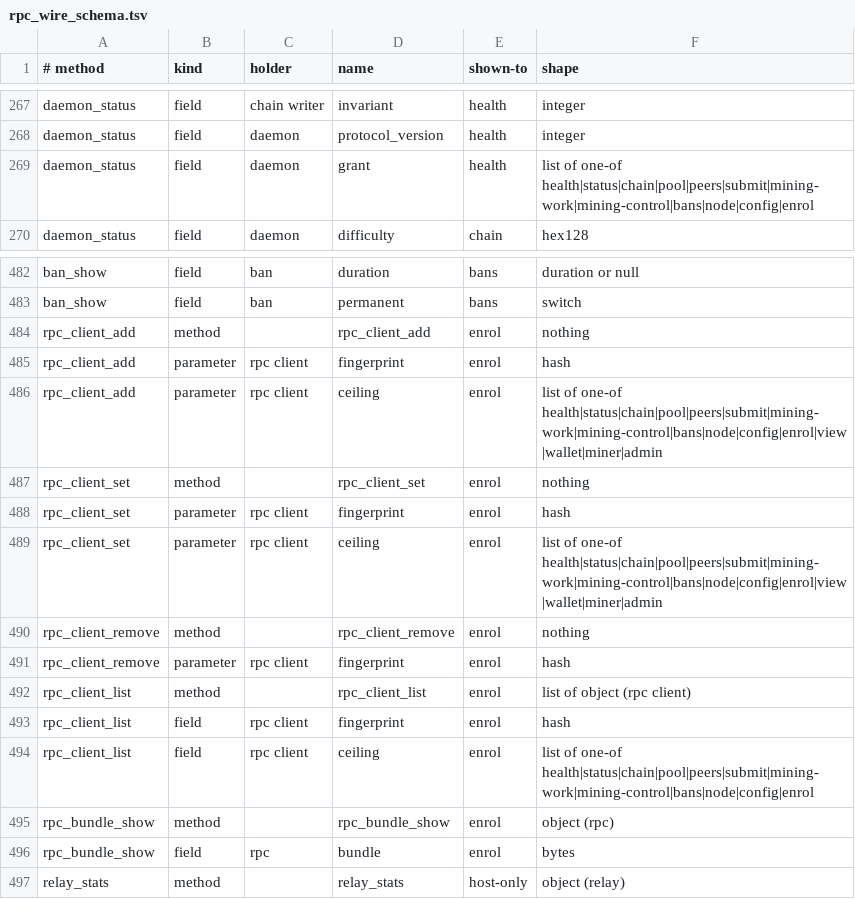
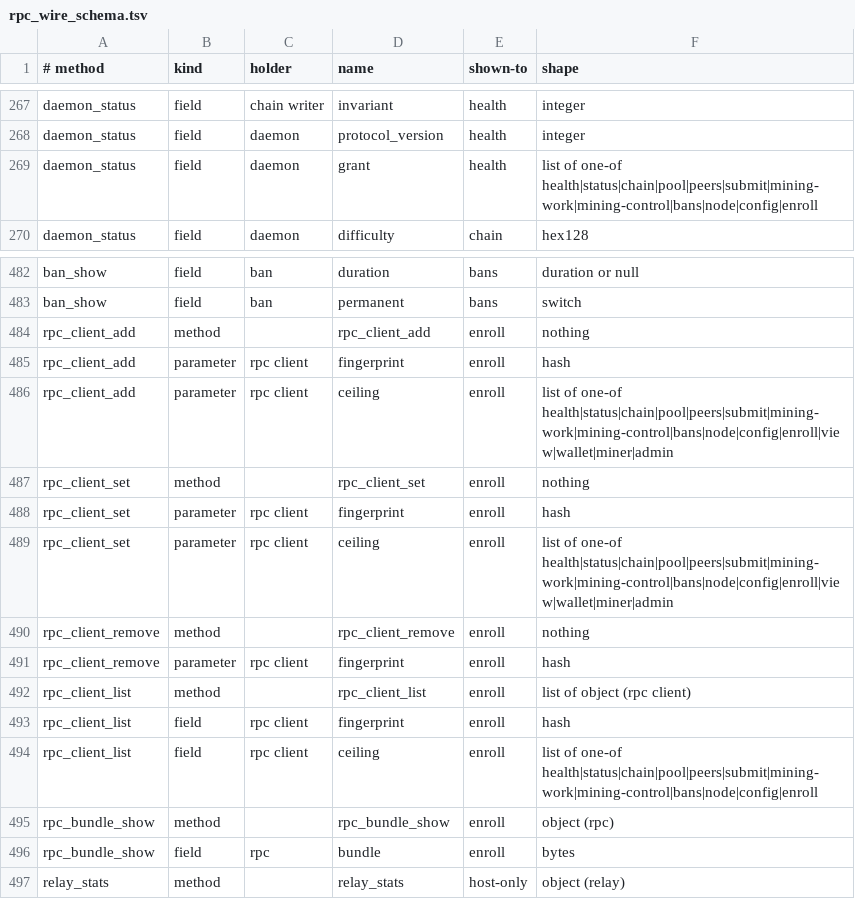
Before and after one commit to Shekyl-Foundation/shekyl-core, a TSV file: docs/generated/rpc_wire_schema.tsv, drawn as a sheet; only a part is shown, gaps mark what is left out.

Commit message:
rpc, cli, docs: enrol is spelled enroll
US spelling, in every live surface: the grant keyword enrol, named since
alpha.11, is enroll, and so are the enrollment words, their messages, the
CLI module (shekyl_cli::enroll), the daemon's store (rpc-enrollments.redb
and its table) and the docs. Grant keywords are a closed set and there is
no alias (rule 83), so 4.7 refuses a ceiling or a configuration that names
enrol, and a 4.6 reader refuses a reply that lists enroll; the 4.7 entry
says so. The 4.6 entry keeps enrol, the keyword 4.6 carried.

The generated schema and option table are regenerated from their tables.
docs/CHANGELOG.md and docs/completed/ record released and archived text
and are left as written. The store file and table were not in alpha.11.

```diff
--- a/docs/generated/rpc_wire_schema.tsv
+++ b/docs/generated/rpc_wire_schema.tsv
@@ -268,3 +268,3 @@ daemon_status	field	chain writer	invariant	health	integer
 daemon_status	field	daemon	protocol_version	health	integer
-daemon_status	field	daemon	grant	health	list of one-of health|status|chain|pool|peers|submit|mining-work|mining-control|bans|node|config|enrol
+daemon_status	field	daemon	grant	health	list of one-of health|status|chain|pool|peers|submit|mining-work|mining-control|bans|node|config|enroll
 daemon_status	field	daemon	difficulty	chain	hex128
@@ -483,15 +483,15 @@ ban_show	field	ban	duration	bans	duration or null
 ban_show	field	ban	permanent	bans	switch
-rpc_client_add	method		rpc_client_add	enrol	nothing
-rpc_client_add	parameter	rpc client	fingerprint	enrol	hash
-rpc_client_add	parameter	rpc client	ceiling	enrol	list of one-of health|status|chain|pool|peers|submit|mining-work|mining-control|bans|node|config|enrol|view|wallet|miner|admin
-rpc_client_set	method		rpc_client_set	enrol	nothing
-rpc_client_set	parameter	rpc client	fingerprint	enrol	hash
-rpc_client_set	parameter	rpc client	ceiling	enrol	list of one-of health|status|chain|pool|peers|submit|mining-work|mining-control|bans|node|config|enrol|view|wallet|miner|admin
-rpc_client_remove	method		rpc_client_remove	enrol	nothing
-rpc_client_remove	parameter	rpc client	fingerprint	enrol	hash
-rpc_client_list	method		rpc_client_list	enrol	list of object (rpc client)
-rpc_client_list	field	rpc client	fingerprint	enrol	hash
-rpc_client_list	field	rpc client	ceiling	enrol	list of one-of health|status|chain|pool|peers|submit|mining-work|mining-control|bans|node|config|enrol
-rpc_bundle_show	method		rpc_bundle_show	enrol	object (rpc)
-rpc_bundle_show	field	rpc	bundle	enrol	bytes
+rpc_client_add	method		rpc_client_add	enroll	nothing
+rpc_client_add	parameter	rpc client	fingerprint	enroll	hash
+rpc_client_add	parameter	rpc client	ceiling	enroll	list of one-of health|status|chain|pool|peers|submit|mining-work|mining-control|bans|node|config|enroll|view|wallet|miner|admin
+rpc_client_set	method		rpc_client_set	enroll	nothing
+rpc_client_set	parameter	rpc client	fingerprint	enroll	hash
+rpc_client_set	parameter	rpc client	ceiling	enroll	list of one-of health|status|chain|pool|peers|submit|mining-work|mining-control|bans|node|config|enroll|view|wallet|miner|admin
+rpc_client_remove	method		rpc_client_remove	enroll	nothing
+rpc_client_remove	parameter	rpc client	fingerprint	enroll	hash
+rpc_client_list	method		rpc_client_list	enroll	list of object (rpc client)
+rpc_client_list	field	rpc client	fingerprint	enroll	hash
+rpc_client_list	field	rpc client	ceiling	enroll	list of one-of health|status|chain|pool|peers|submit|mining-work|mining-control|bans|node|config|enroll
+rpc_bundle_show	method		rpc_bundle_show	enroll	object (rpc)
+rpc_bundle_show	field	rpc	bundle	enroll	bytes
 relay_stats	method		relay_stats	host-only	object (relay)
```
Also changed, not shown: docs/design/CRYPTO_DOMAIN_REGISTRY.tsv, docs/design/DOMAIN_BINDING_RATCHET.tsv, 50 other files.
